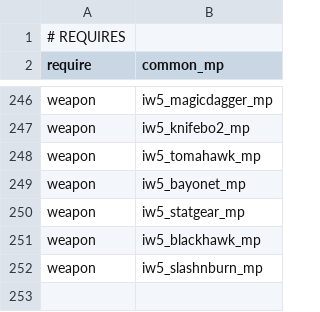
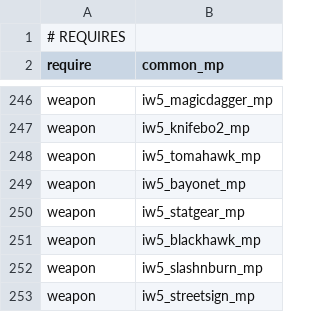
Before and after one commit to Joelrau/IW5p_DeathRun, a CSV file: mod.csv, drawn as a sheet; only a part is shown, gaps mark what is left out; the diff names each change by its address in the sheet, - before the commit and + after, or states it on an @@ line.

```diff
--- a/mod.csv
+++ b/mod.csv
+row 253: weapon | iw5_streetsign_mp
```
Also changed, not shown: mp/knifeTable.csv, 18 other files.
